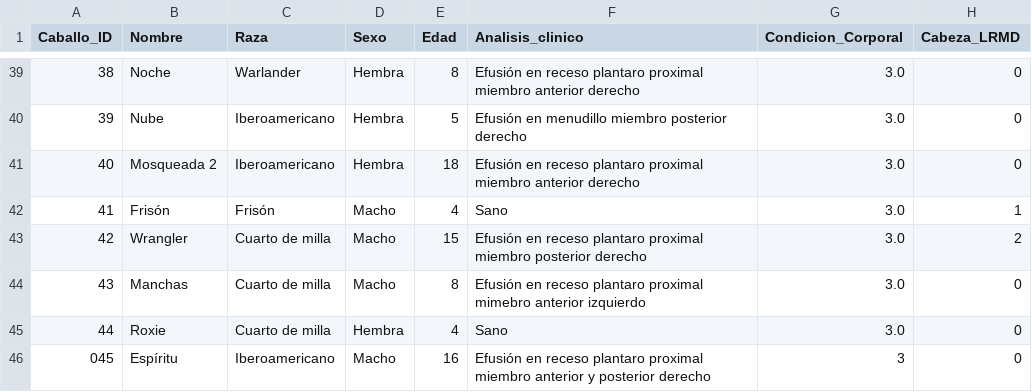
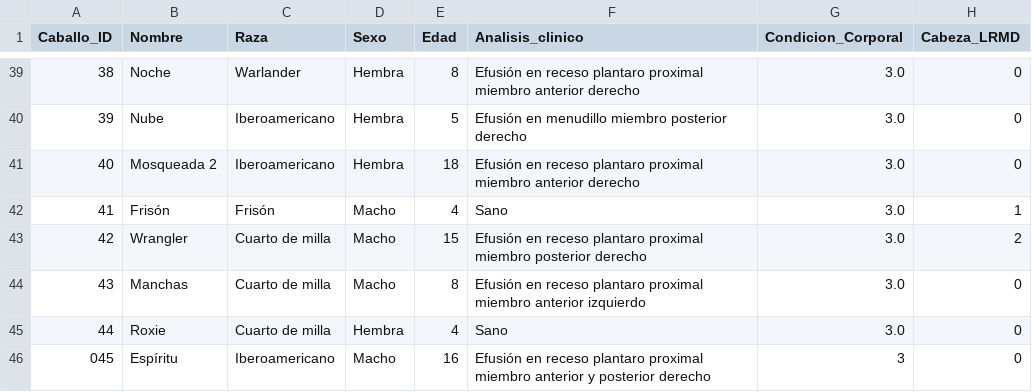
Before and after one commit to faviles11/equine-motor-analysis, a CSV file: datasets/example_vet.csv, drawn as a sheet; only a part is shown, gaps mark what is left out; the diff names each change by its address in the sheet, - before the commit and + after, or states it on an @@ line.

```diff
--- a/datasets/example_vet.csv
+++ b/datasets/example_vet.csv
-F44 (Analisis_clinico): …plantaro proximal mimebro anterior izquierdo
+F44 (Analisis_clinico): …plantaro proximal miembro anterior izquierdo
```
Also changed, not shown: datasets/example_modelai.csv.
